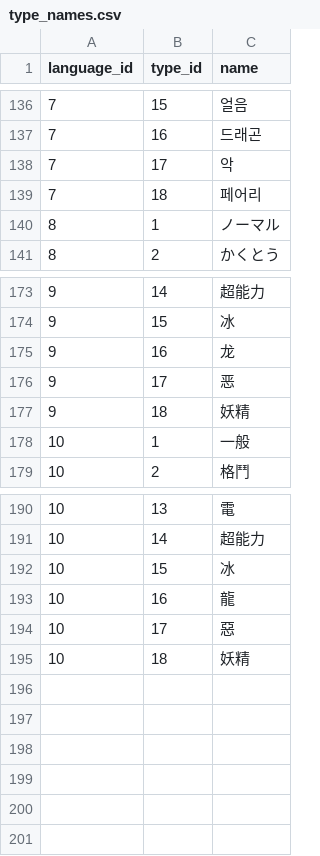
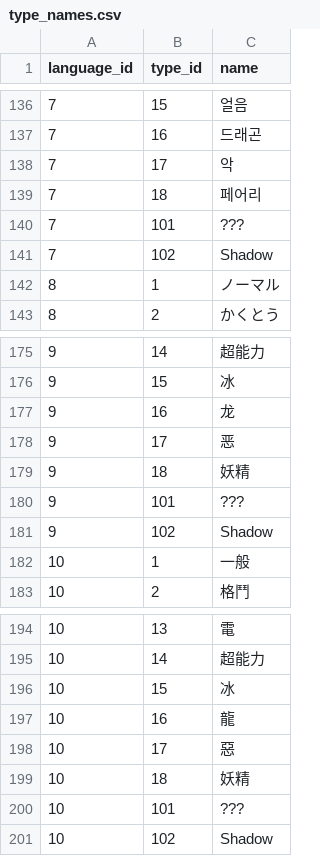
Before and after one commit to jpirnat/dex, a CSV file: data/type_names.csv, drawn as a sheet; only a part is shown, gaps mark what is left out; the diff names each change by its address in the sheet, - before the commit and + after, or states it on an @@ line.

Commit message:
Adding missing type names. (They're just placeholders, because those languages never had the ??? and Shadow types.)

```diff
--- a/data/type_names.csv
+++ b/data/type_names.csv
+row 140: 7 | 101 | ???
+row 141: 7 | 102 | Shadow
+row 180: 9 | 101 | ???
+row 181: 9 | 102 | Shadow
+row 200: 10 | 101 | ???
+row 201: 10 | 102 | Shadow
```
